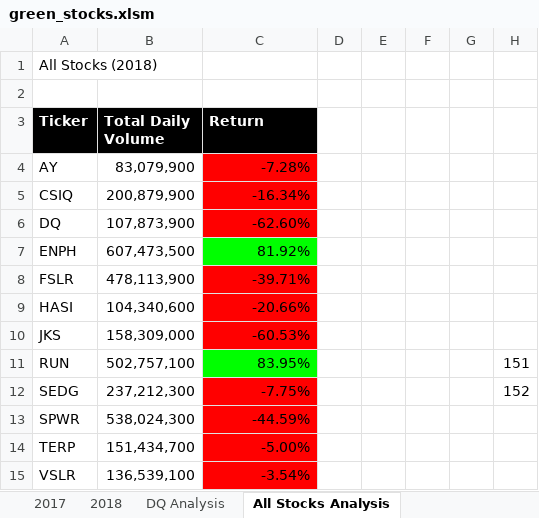
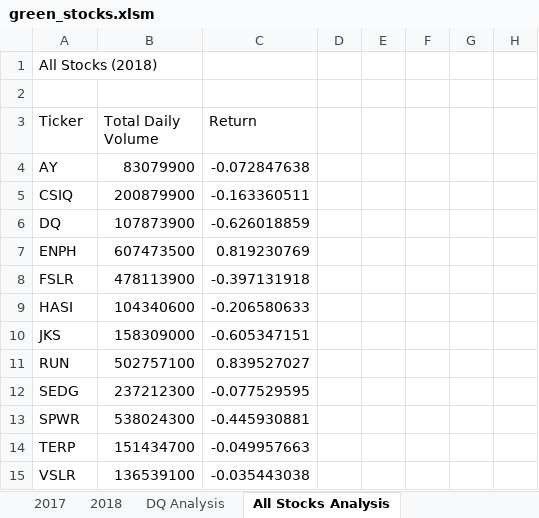
Before and after one commit to jcaraway-na/stock-analysis, an Excel workbook: green_stocks.xlsm, sheet All Stocks Analysis, drawn as a sheet; values as stored, in another font and other column widths than the file's, no borders; charts and pictures not drawn; the diff names each change by its address in the sheet, - before the commit and + after, or states it on an @@ line.

Commit message:
Add files via upload

```diff
--- a/green_stocks.xlsm (sheet All Stocks Analysis)
+++ b/green_stocks.xlsm (sheet All Stocks Analysis)
@@ A3:C3 fill: #000000 → none, bold: on → off, text colour: #FFFFFF → black @@
-B4 (Total Daily Volume): 83,079,900
+B4 (Total Daily Volume): 83079900
-C4 (Return): -7.28%
+C4 (Return): -0.072847638
-C4:C6 fill: #FF0000
+C4:C6 fill: none
-B5 (Total Daily Volume): 200,879,900
+B5 (Total Daily Volume): 200879900
-C5 (Return): -16.34%
+C5 (Return): -0.163360511
-B6 (Total Daily Volume): 107,873,900
+B6 (Total Daily Volume): 107873900
-C6 (Return): -62.60%
+C6 (Return): -0.626018859
-B7 (Total Daily Volume): 607,473,500
+B7 (Total Daily Volume): 607473500
-C7 (Return): 81.92%
+C7 (Return): 0.819230769
-C7 fill: #00FF00
+C7 fill: none
-B8 (Total Daily Volume): 478,113,900
+B8 (Total Daily Volume): 478113900
-C8 (Return): -39.71%
+C8 (Return): -0.397131918
-C8:C10 fill: #FF0000
+C8:C10 fill: none
-B9 (Total Daily Volume): 104,340,600
+B9 (Total Daily Volume): 104340600
-C9 (Return): -20.66%
+C9 (Return): -0.206580633
-B10 (Total Daily Volume): 158,309,000
+B10 (Total Daily Volume): 158309000
-C10 (Return): -60.53%
+C10 (Return): -0.605347151
-B11 (Total Daily Volume): 502,757,100
+B11 (Total Daily Volume): 502757100
-C11 (Return): 83.95%
+C11 (Return): 0.839527027
-C11 fill: #00FF00
+C11 fill: none
-H11: 151
+H11: (empty)
-B12 (Total Daily Volume): 237,212,300
+B12 (Total Daily Volume): 237212300
-C12 (Return): -7.75%
+C12 (Return): -0.077529595
-C12:C15 fill: #FF0000
+C12:C15 fill: none
-H12: 152
+H12: (empty)
-B13 (Total Daily Volume): 538,024,300
+B13 (Total Daily Volume): 538024300
-C13 (Return): -44.59%
+C13 (Return): -0.445930881
-B14 (Total Daily Volume): 151,434,700
+B14 (Total Daily Volume): 151434700
-C14 (Return): -5.00%
+C14 (Return): -0.049957663
-B15 (Total Daily Volume): 136,539,100
+B15 (Total Daily Volume): 136539100
-C15 (Return): -3.54%
+C15 (Return): -0.035443038
```
Also changed, not shown: charts or pictures.
